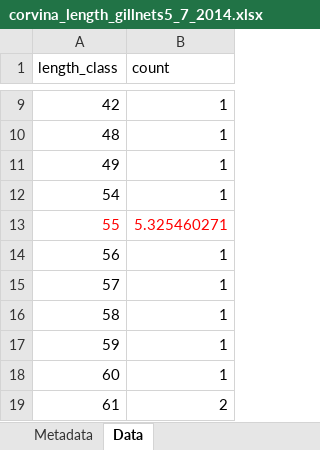
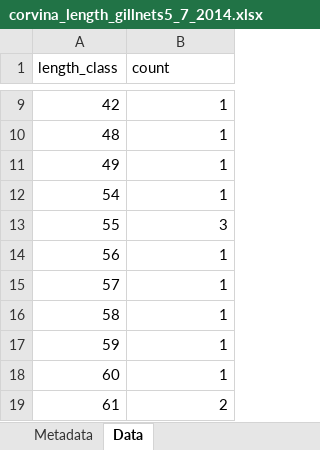
Before and after one commit to nicoyafisheries/nicoyafisheries.github.io, an Excel workbook: data/corvina_length_gillnets5_7_2014.xlsx, sheet Data, drawn as a sheet; only a part is shown, gaps mark what is left out; values as stored, in another font and other column widths than the file's, no borders; the diff names each change by its address in the sheet, - before the commit and + after, or states it on an @@ line.

Commit message:
Updated 2014 database for 2014. 55 cm counts after Bernys Marín Response e-mail. Still pending his response on the 2012 data.

```diff
--- a/data/corvina_length_gillnets5_7_2014.xlsx (sheet Data)
+++ b/data/corvina_length_gillnets5_7_2014.xlsx (sheet Data)
-A13:B13 text colour: #FF0000
+A13:B13 text colour: black
-B13 (count): 5.325460271
+B13 (count): 3
```
Also changed, not shown: data/corvina_length_gillnets_2.5_3_3.5_2014.xlsx, 1 other file.
